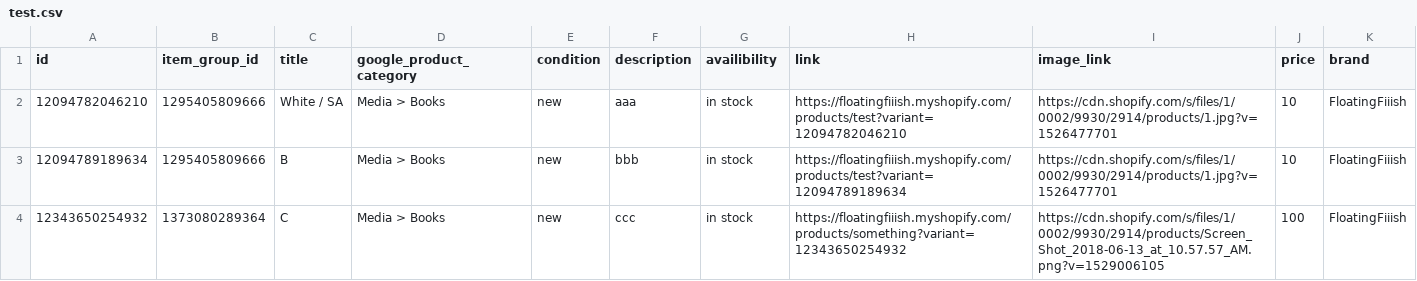
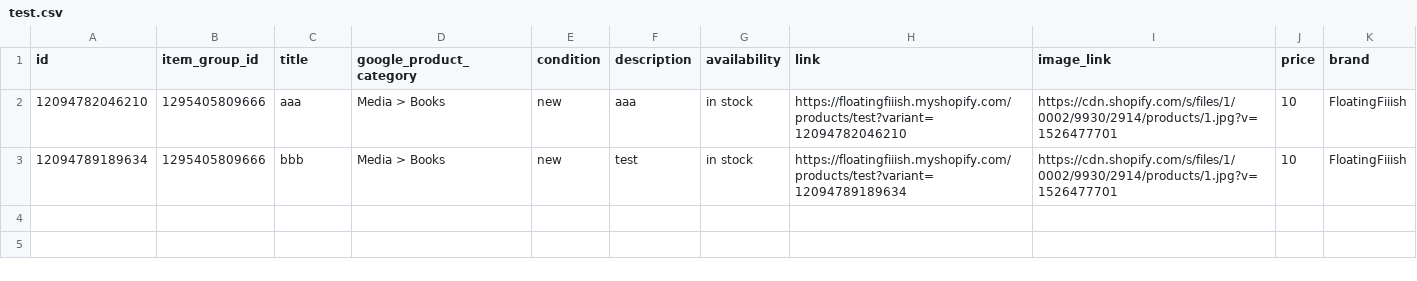
Before and after one commit to jwmaggiezhou/project-storage, a CSV file: test.csv, drawn as a sheet.

Commit message:
Update test.csv

```diff
--- a/test.csv
+++ b/test.csv
@@ -1,4 +1,3 @@
-id,item_group_id,title,google_product_category,condition,description,availibility, link,image_link,price,brand
-12094782046210,1295405809666,White / SA,Media > Books,new,aaa,in stock,https://floatingfiiish.myshopify.com/products/test?variant=12094782046210,https://cdn.shopify.com/s/files/1/0002/9930/2914/products/1.jpg?v=1526477701,10,FloatingFiiish
-12094789189634,1295405809666,B,Media > Books,new,bbb,in stock,https://floatingfiiish.myshopify.com/products/test?variant=12094789189634,https://cdn.shopify.com/s/files/1/0002/9930/2914/products/1.jpg?v=1526477701,10,FloatingFiiish
-12343650254932,1373080289364,C,Media > Books,new,ccc,in stock,https://floatingfiiish.myshopify.com/products/something?variant=12343650254932,https://cdn.shopify.com/s/files/1/0002/9930/2914/products/Screen_Shot_2018-06-13_at_10.57.57_AM.png?v=1529006105,100,FloatingFiiish
+id,item_group_id,title,google_product_category,condition,description,availability,link,image_link,price,brand
+12094782046210,1295405809666,aaa,Media > Books,new,aaa,in stock,https://floatingfiiish.myshopify.com/products/test?variant=12094782046210,https://cdn.shopify.com/s/files/1/0002/9930/2914/products/1.jpg?v=1526477701,10,FloatingFiiish
+12094789189634,1295405809666,bbb,Media > Books,new,test,in stock,https://floatingfiiish.myshopify.com/products/test?variant=12094789189634,https://cdn.shopify.com/s/files/1/0002/9930/2914/products/1.jpg?v=1526477701,10,FloatingFiiish
```
